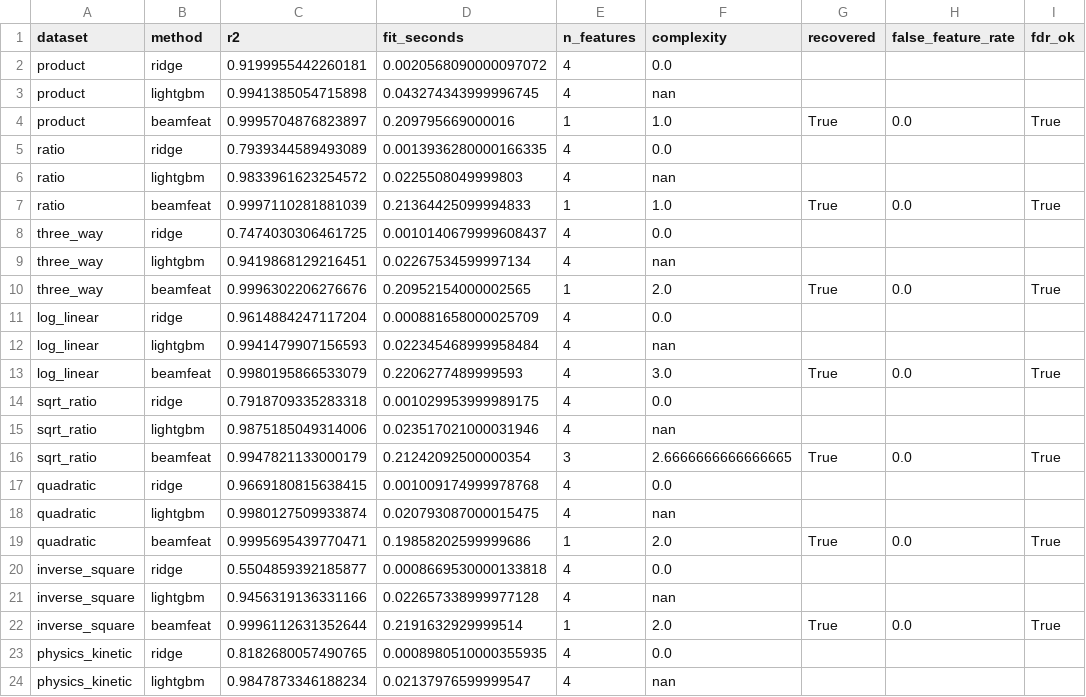
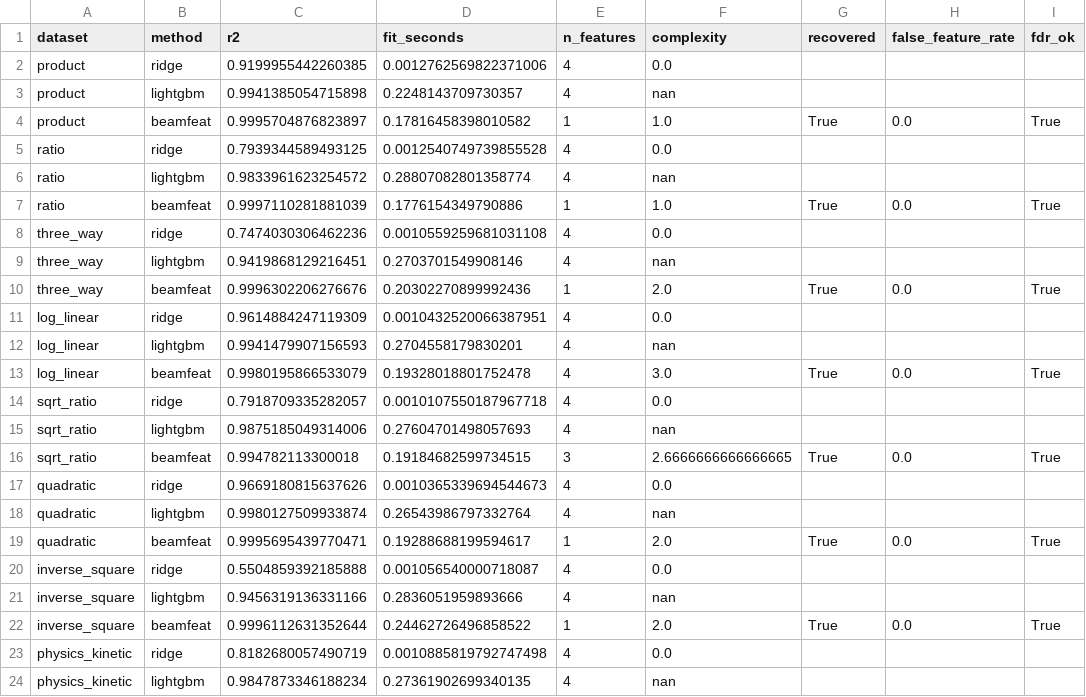
Before and after one commit to LD-Shell/beamFeat, a CSV file: benchmarks/results_all.csv, drawn as a sheet; only a part is shown; the diff covers the shown part only; the diff names each change by its address in the sheet, - before the commit and + after, or states it on an @@ line.

Commit message:
chore(benchmarks): regenerate every artifact on one machine

```diff
--- a/benchmarks/results_all.csv
+++ b/benchmarks/results_all.csv
-C2 (r2): 0.9199955442260181
+C2 (r2): 0.9199955442260385
-D2 (fit_seconds): 0.0020568090000097072
+D2 (fit_seconds): 0.0012762569822371006
-D3 (fit_seconds): 0.043274343999996745
+D3 (fit_seconds): 0.2248143709730357
-D4 (fit_seconds): 0.209795669000016
+D4 (fit_seconds): 0.17816458398010582
-C5 (r2): 0.7939344589493089
+C5 (r2): 0.7939344589493125
-D5 (fit_seconds): 0.0013936280000166335
+D5 (fit_seconds): 0.0012540749739855528
-D6 (fit_seconds): 0.0225508049999803
+D6 (fit_seconds): 0.28807082801358774
-D7 (fit_seconds): 0.21364425099994833
+D7 (fit_seconds): 0.1776154349790886
-C8 (r2): 0.7474030306461725
+C8 (r2): 0.7474030306462236
-D8 (fit_seconds): 0.0010140679999608437
+D8 (fit_seconds): 0.0010559259681031108
-D9 (fit_seconds): 0.02267534599997134
+D9 (fit_seconds): 0.2703701549908146
-D10 (fit_seconds): 0.20952154000002565
+D10 (fit_seconds): 0.20302270899992436
-C11 (r2): 0.9614884247117204
+C11 (r2): 0.9614884247119309
-D11 (fit_seconds): 0.000881658000025709
+D11 (fit_seconds): 0.0010432520066387951
-D12 (fit_seconds): 0.022345468999958484
+D12 (fit_seconds): 0.2704558179830201
-D13 (fit_seconds): 0.2206277489999593
+D13 (fit_seconds): 0.19328018801752478
-C14 (r2): 0.7918709335283318
+C14 (r2): 0.7918709335282057
-D14 (fit_seconds): 0.001029953999989175
+D14 (fit_seconds): 0.0010107550187967718
-D15 (fit_seconds): 0.023517021000031946
+D15 (fit_seconds): 0.27604701498057693
-C16 (r2): 0.9947821133000179
+C16 (r2): 0.994782113300018
-D16 (fit_seconds): 0.21242092500000354
+D16 (fit_seconds): 0.19184682599734515
-C17 (r2): 0.9669180815638415
+C17 (r2): 0.9669180815637626
-D17 (fit_seconds): 0.001009174999978768
+D17 (fit_seconds): 0.0010365339694544673
-D18 (fit_seconds): 0.020793087000015475
+D18 (fit_seconds): 0.26543986797332764
-D19 (fit_seconds): 0.19858202599999686
+D19 (fit_seconds): 0.19288688199594617
-C20 (r2): 0.5504859392185877
+C20 (r2): 0.5504859392185888
-D20 (fit_seconds): 0.0008669530000133818
+D20 (fit_seconds): 0.001056540000718087
-D21 (fit_seconds): 0.022657338999977128
+D21 (fit_seconds): 0.2836051959893666
-D22 (fit_seconds): 0.2191632929999514
+D22 (fit_seconds): 0.24462726496858522
-C23 (r2): 0.8182680057490765
+C23 (r2): 0.8182680057490719
-D23 (fit_seconds): 0.0008980510000355935
+D23 (fit_seconds): 0.0010885819792747498
-D24 (fit_seconds): 0.02137976599999547
+D24 (fit_seconds): 0.27361902699340135
```
Also changed, not shown: 6 removed rows and 45 edited cells elsewhere in this file, benchmarks/results.csv, benchmarks/results_knockpy.csv, 14 other files.
